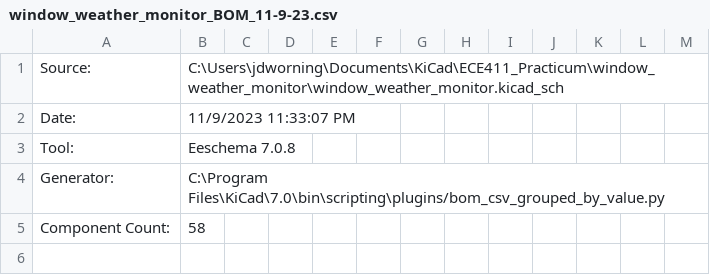
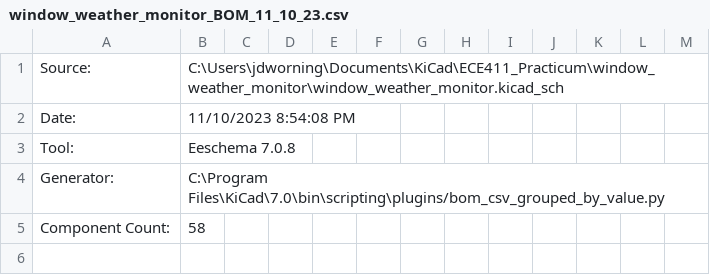
Before and after one commit to Mosiah-Beal/411-Practicum, a CSV file: window_weather_monitor_BOM_11_10_23.csv (was window_weather_monitor_BOM_11-9-23.csv), drawn as a sheet; only a part is shown.

```diff
--- a/window_weather_monitor_BOM_11-9-23.csv
+++ b/window_weather_monitor_BOM_11_10_23.csv
@@ -1,3 +1,3 @@
 "Source:","C:\Users\jdworning\Documents\KiCad\ECE411_Practicum\window_weather_monitor\window_weather_monitor.kicad_sch"
-"Date:","11/9/2023 11:33:07 PM"
+"Date:","11/10/2023 8:54:08 PM"
 "Tool:","Eeschema 7.0.8"
```
Also changed, not shown: 4 other files.
